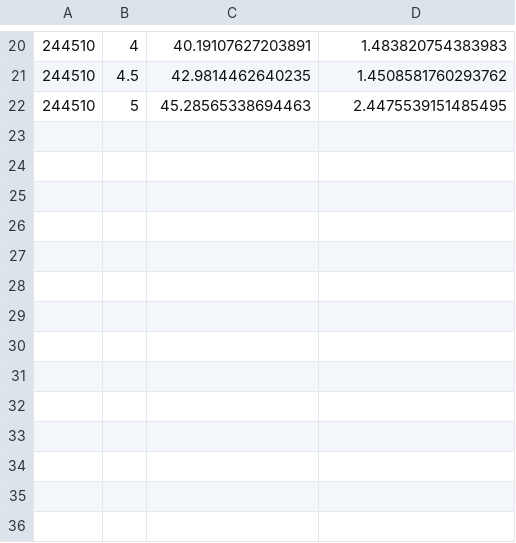
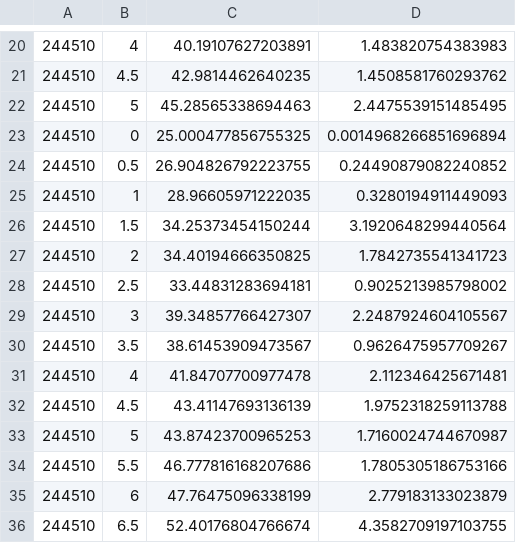
Before and after one commit to hershkumar/summer2022, a CSV file: neural/fermions/5+5/5+5_large.csv, drawn as a sheet; only a part is shown, gaps mark what is left out.

```diff
--- a/neural/fermions/5+5/5+5_large.csv
+++ b/neural/fermions/5+5/5+5_large.csv
@@ -22 +22,15 @@
 244510,5,45.28565338694463,2.4475539151485495
+244510,0,25.000477856755325,0.0014968266851696894
+244510,0.5,26.904826792223755,0.24490879082240852
+244510,1,28.96605971222035,0.3280194911449093
+244510,1.5,34.25373454150244,3.1920648299440564
+244510,2,34.40194666350825,1.7842735541341723
+244510,2.5,33.44831283694181,0.9025213985798002
+244510,3,39.34857766427307,2.2487924604105567
+244510,3.5,38.61453909473567,0.9626475957709267
+244510,4,41.84707700977478,2.112346425671481
+244510,4.5,43.41147693136139,1.9752318259113788
+244510,5,43.87423700965253,1.7160024744670987
+244510,5.5,46.777816168207686,1.7805305186753166
+244510,6,47.76475096338199,2.779183133023879
+244510,6.5,52.40176804766674,4.3582709197103755
```
Also changed, not shown: 12 other files.
